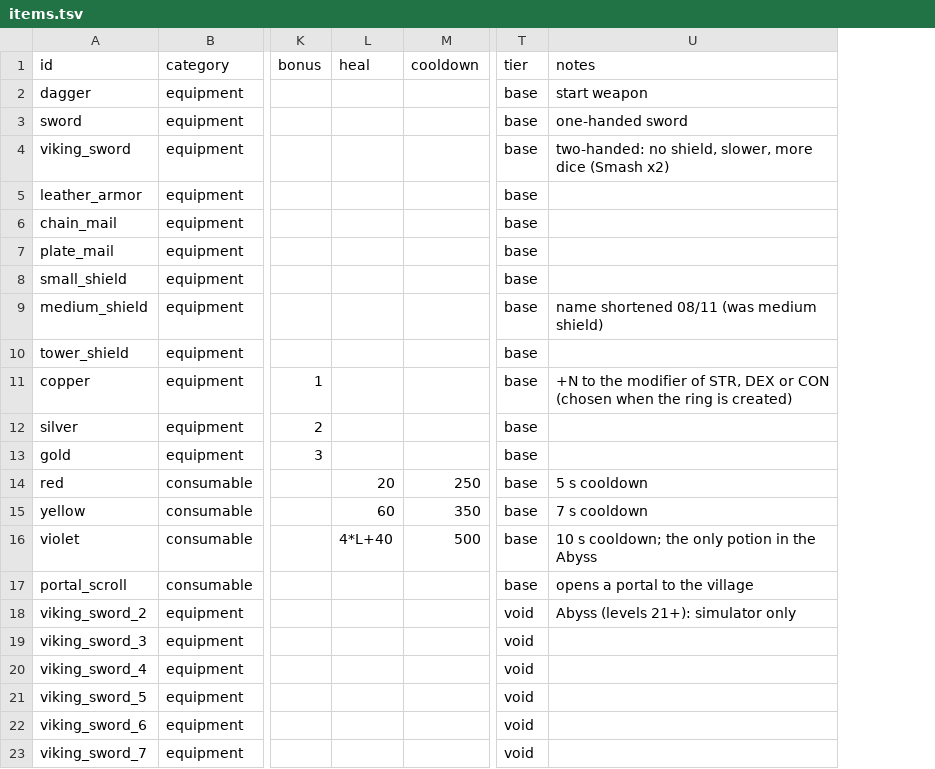
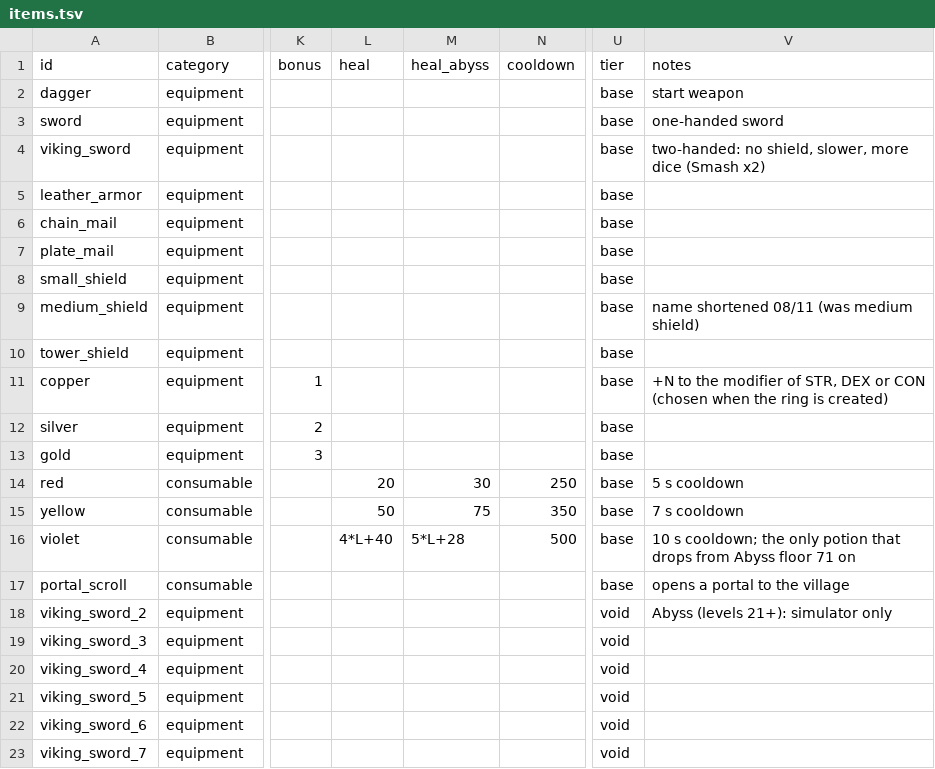
Before and after one commit to caporalesimone/barbarian-the-blood-path, a TSV file: data/items/items.tsv, drawn as a sheet; only a part is shown, gaps mark what is left out; addresses are those after the commit; the diff names each change by its address in the sheet, - before the commit and + after, or states it on an @@ line.

```diff
--- a/data/items/items.tsv
+++ b/data/items/items.tsv
+column M (heal_abyss), rows 14-16: 30 | 75 | 5*L+28
-L15 (heal): 60
+L15 (heal): 50
-V16 (notes): …only potion in the Abyss
+V16 (notes): …only potion that drops from Abyss floor 71 on
```
Also changed, not shown: 22 other files.
